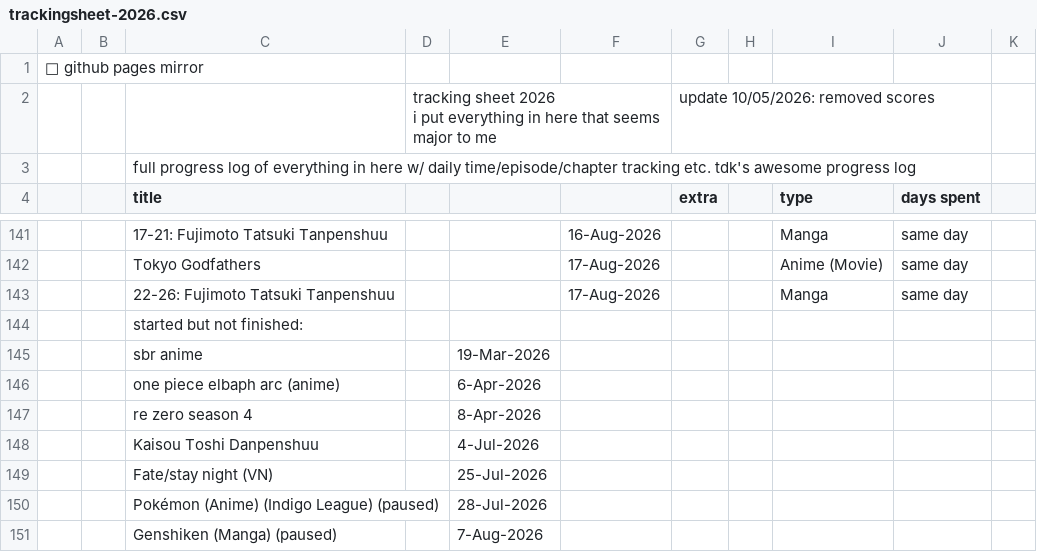
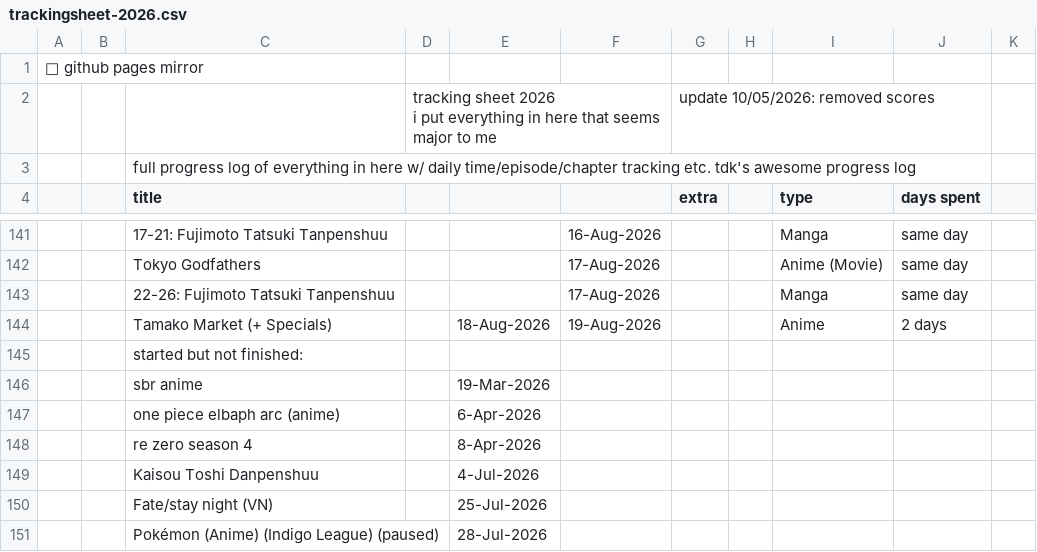
Before and after one commit to tdkumon/Zackenbarsch-Backup, a CSV file: trackingsheet-2026.csv, drawn as a sheet; only a part is shown, gaps mark what is left out; the shorter side is filled out with more unchanged rows; the diff names each change by its address in the sheet, - before the commit and + after, or states it on an @@ line.

```diff
--- a/trackingsheet-2026.csv
+++ b/trackingsheet-2026.csv
+row 144:  |  | Tamako Market (+ Specials) |  | 18-Aug-2026 | 19-Aug-2026 |  |  | Anime | 2 days
```
Also changed, not shown: 1 other file.
